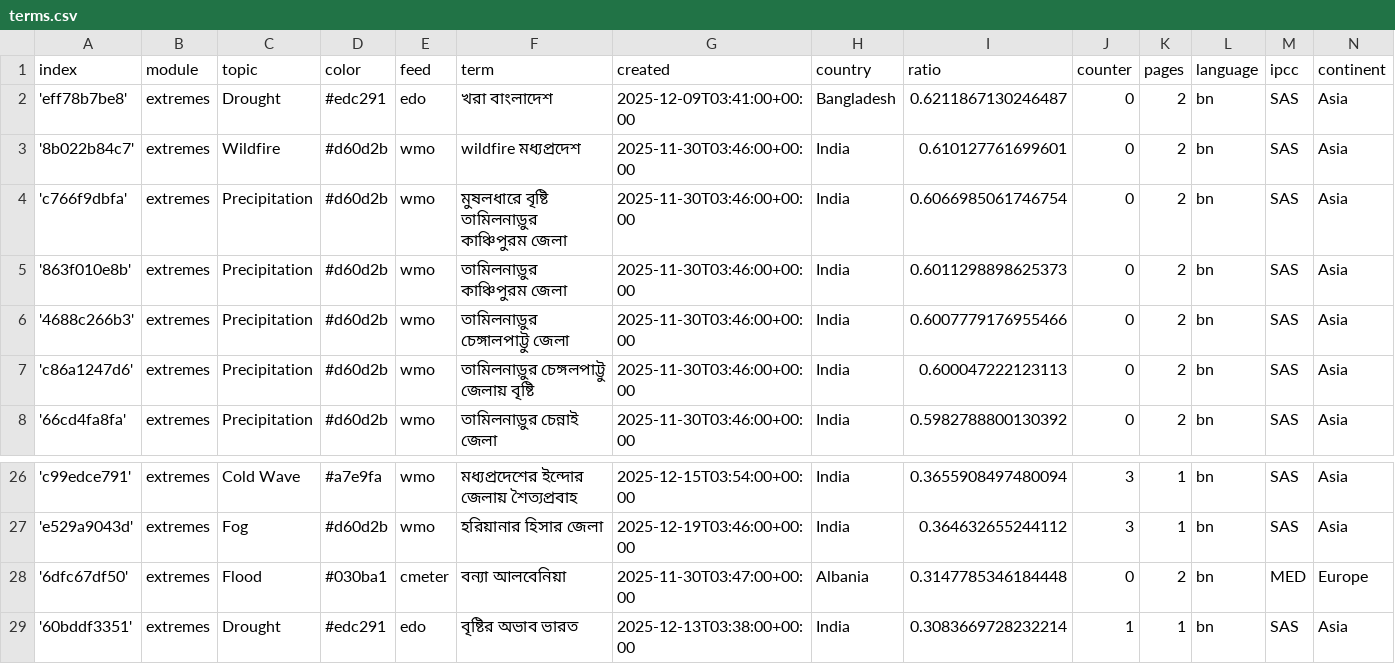
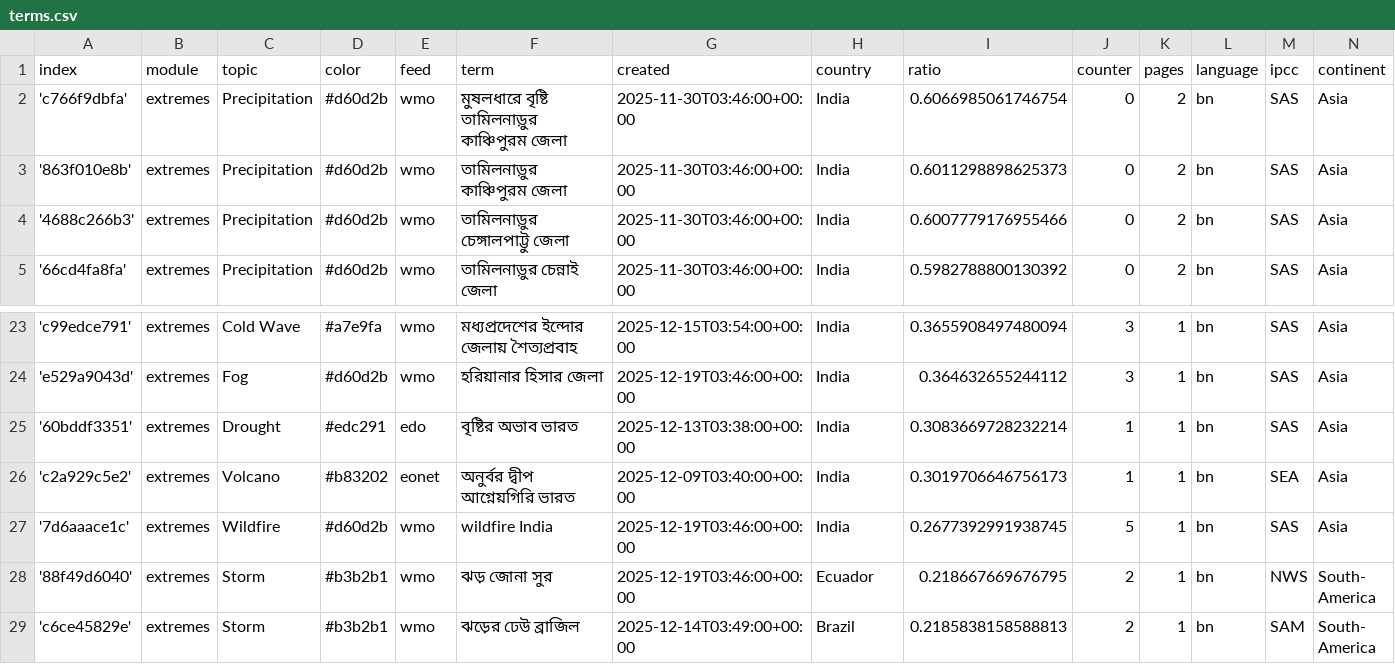
Before and after one commit to sonjanews/bengaliExtremes, a CSV file: terms.csv, drawn as a sheet; only a part is shown, gaps mark what is left out; the shorter side is filled out with more unchanged rows.

Commit message:
Commit from GitHub Actions (harvest:0.0)

```diff
--- a/terms.csv
+++ b/terms.csv
@@ -1,4 +1,2 @@
 index,module,topic,color,feed,term,created,country,ratio,counter,pages,language,ipcc,continent
-'eff78b7be8',extremes,Drought,#edc291,edo,খরা বাংলাদেশ,2025-12-09T03:41:00+00:00,Bangladesh,0.6211867130246487,0,2,bn,SAS,Asia
-'8b022b84c7',extremes,Wildfire,#d60d2b,wmo,wildfire মধ্যপ্রদেশ,2025-11-30T03:46:00+00:00,India,0.610127761699601,0,2,bn,SAS,Asia
 'c766f9dbfa',extremes,Precipitation,#d60d2b,wmo,মুষলধারে বৃষ্টি তামিলনাড়ুর কাঞ্চিপুরম জেলা,2025-11-30T03:46:00+00:00,India,0.6066985061746754,0,2,bn,SAS,Asia
@@ -6,3 +4,2 @@ index,module,topic,color,feed,term,created,country,ratio,counter,pages,language,
 '4688c266b3',extremes,Precipitation,#d60d2b,wmo,তামিলনাড়ুর চেঙ্গালপাট্টু জেলা,2025-11-30T03:46:00+00:00,India,0.6007779176955466,0,2,bn,SAS,Asia
-'c86a1247d6',extremes,Precipitation,#d60d2b,wmo,তামিলনাড়ুর চেঙ্গলপাট্টু জেলায় বৃষ্টি,2025-11-30T03:46:00+00:00,India,0.600047222123113,0,2,bn,SAS,Asia
 '66cd4fa8fa',extremes,Precipitation,#d60d2b,wmo,তামিলনাড়ুর চেন্নাই জেলা,2025-11-30T03:46:00+00:00,India,0.5982788800130392,0,2,bn,SAS,Asia
@@ -27,3 +24,2 @@ index,module,topic,color,feed,term,created,country,ratio,counter,pages,language,
 'e529a9043d',extremes,Fog,#d60d2b,wmo,হরিয়ানার হিসার জেলা,2025-12-19T03:46:00+00:00,India,0.364632655244112,3,1,bn,SAS,Asia
-'6dfc67df50',extremes,Flood,#030ba1,cmeter,বন্যা আলবেনিয়া,2025-11-30T03:47:00+00:00,Albania,0.3147785346184448,0,2,bn,MED,Europe
 '60bddf3351',extremes,Drought,#edc291,edo,বৃষ্টির অভাব ভারত,2025-12-13T03:38:00+00:00,India,0.3083669728232214,1,1,bn,SAS,Asia
```
